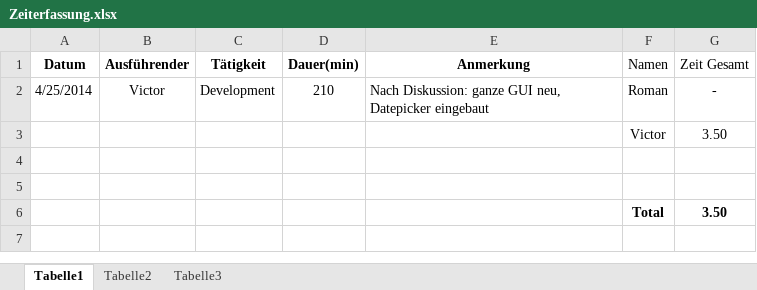
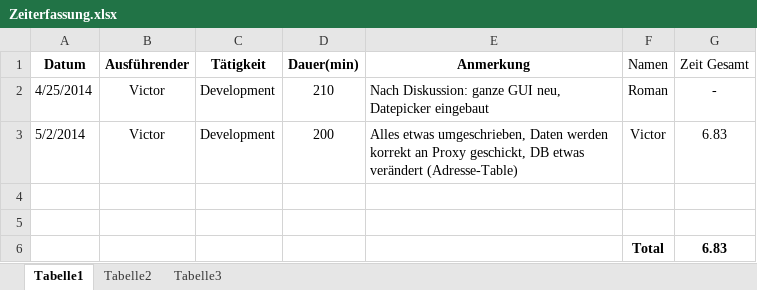
Before and after one commit to if12b054/SWE2, an Excel workbook: Zeiterfassung.xlsx, sheet Tabelle1, drawn as a sheet; values as stored, in another font and other column widths than the file's, no borders; conditional formats not drawn; removed rows and columns are numbered as before the commit, all else as after; the diff names each change by its address in the sheet, - before the commit and + after, or states it on an @@ line.

Commit message:
Zeiterfassung updated

```diff
--- a/Zeiterfassung.xlsx (sheet Tabelle1)
+++ b/Zeiterfassung.xlsx (sheet Tabelle1)
-row 3:  |  |  |  |  | Victor | 3.50
+row 3: 5/2/2014 | Victor | Development | 200 | Alles etwas umgeschrieben, Daten werden korrekt an Proxy geschickt, DB etwas verändert (Adresse-Table) | Victor | 6.83
-G6 (Zeit Gesamt): 3.50
+G6 (Zeit Gesamt): 6.83
```
